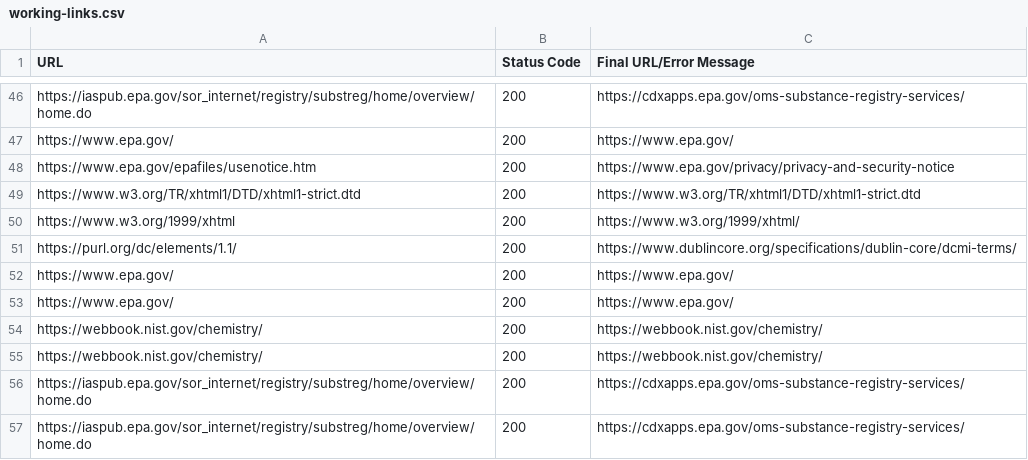
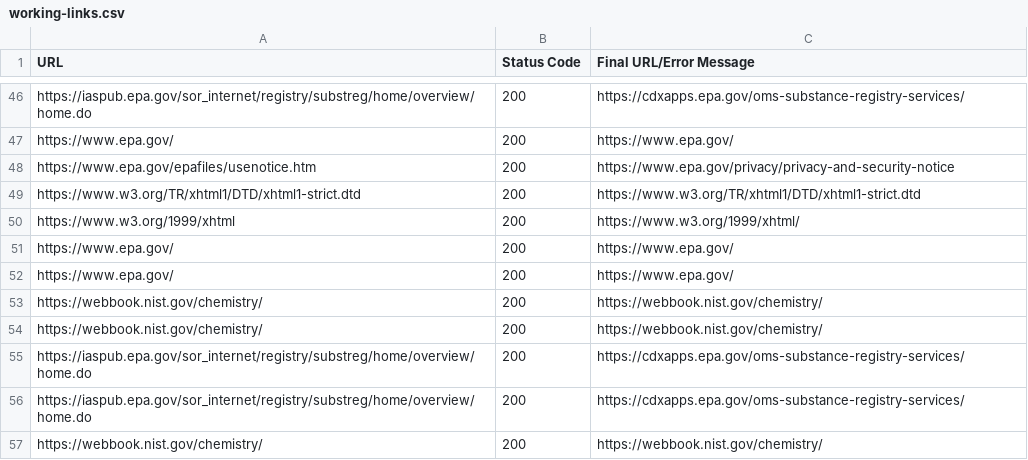
Before and after one commit to capelhoworth/test-links, a CSV file: working-links.csv, drawn as a sheet; only a part is shown, gaps mark what is left out; the shorter side is filled out with more unchanged rows.

```diff
--- a/working-links.csv
+++ b/working-links.csv
@@ -50,3 +50,2 @@ https://www.w3.org/TR/xhtml1/DTD/xhtml1-strict.dtd,200,https://www.w3.org/TR/xht
 https://www.w3.org/1999/xhtml,200,https://www.w3.org/1999/xhtml/
-https://purl.org/dc/elements/1.1/,200,https://www.dublincore.org/specifications/dublin-core/dcmi-terms/
 https://www.epa.gov/,200,https://www.epa.gov/
```
Also changed, not shown: error-links.csv, 2 other files.
